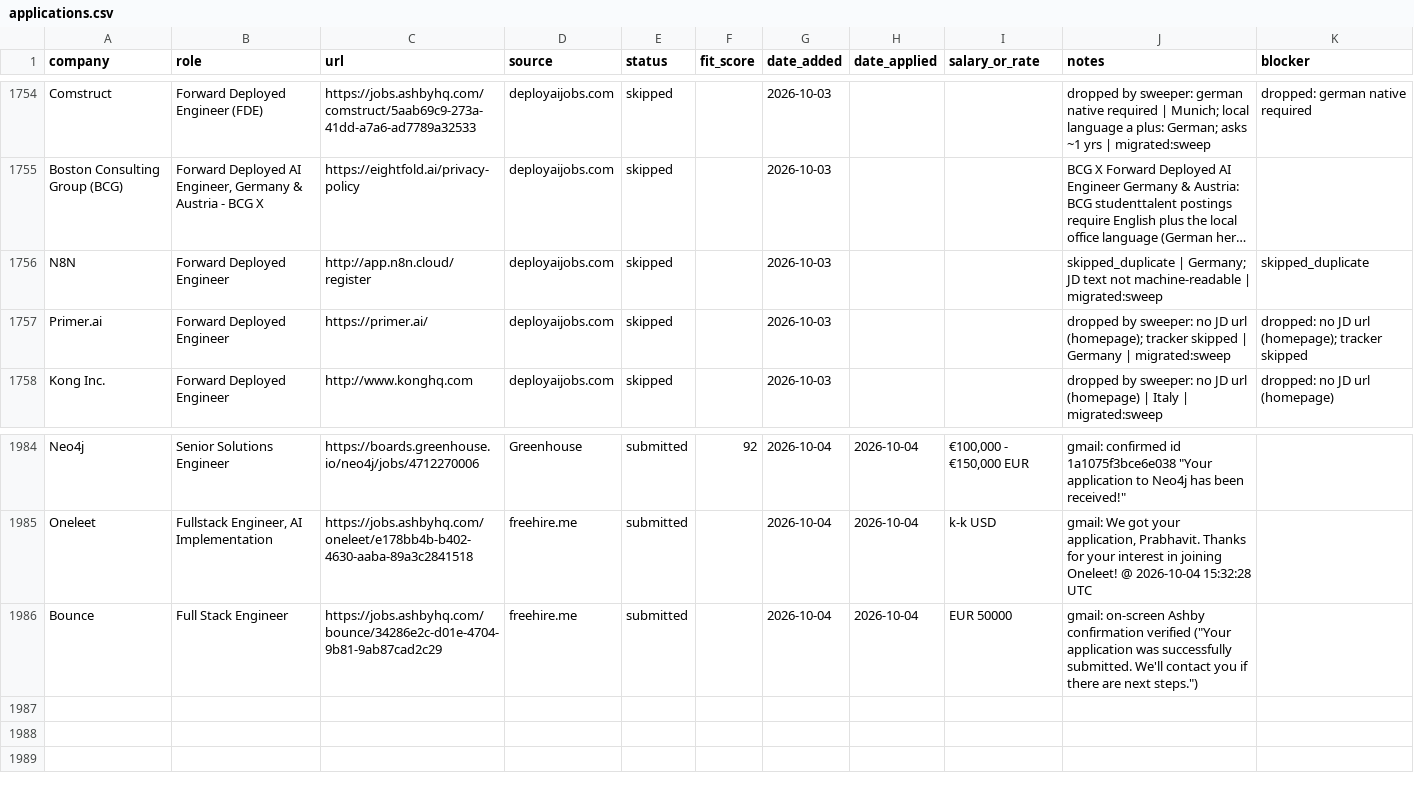
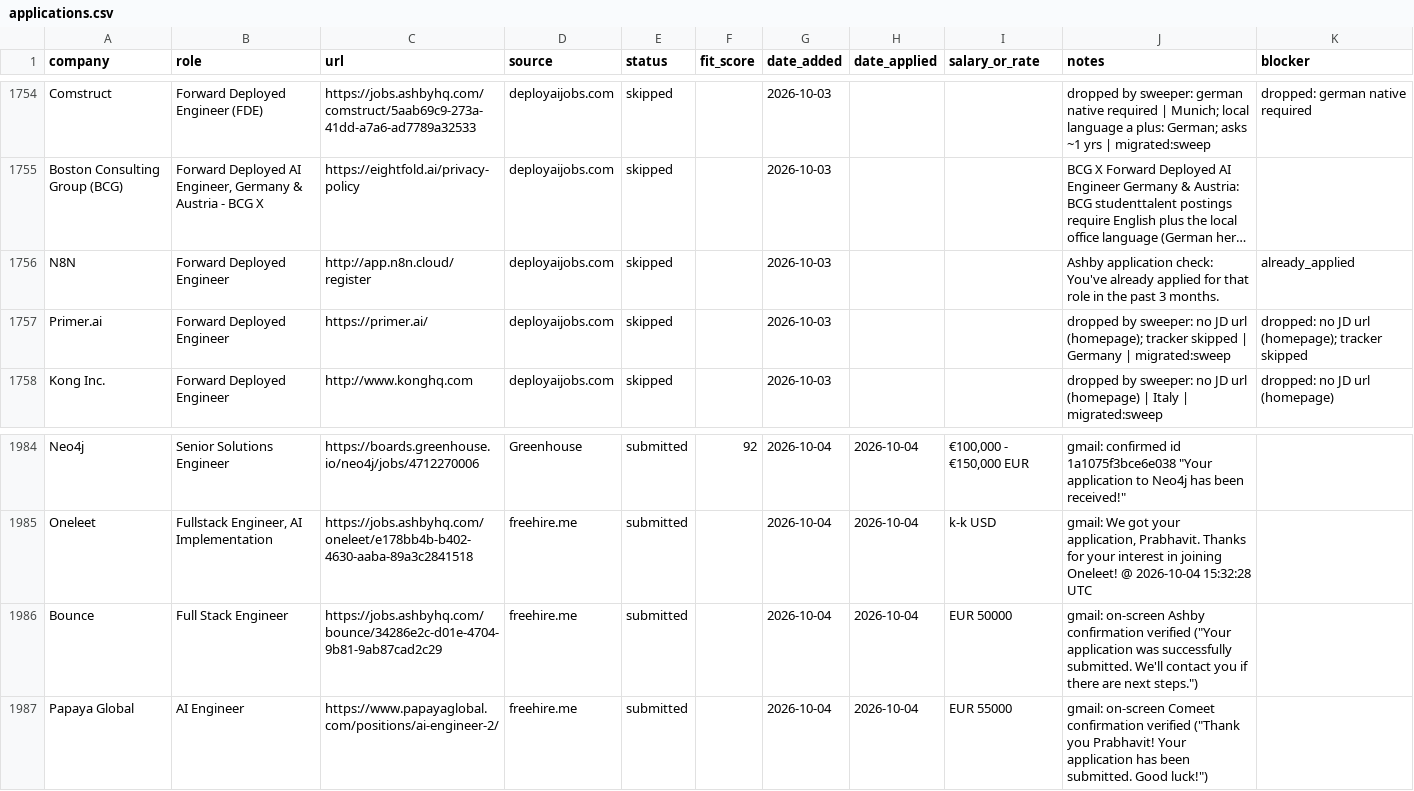
Before and after one commit to prab-gupta/job-hunt, a CSV file: applications.csv, drawn as a sheet; only a part is shown, gaps mark what is left out; long unchanged cells end in …; the diff names each change by its address in the sheet, - before the commit and + after, or states it on an @@ line.

Commit message:
apply: submit Papaya Global AI Engineer via Comeet with bespoke CV and CL, on-screen confirmed

```diff
--- a/applications.csv
+++ b/applications.csv
-J1756 (notes): skipped_duplicate | Germany; JD text not machine-readable | migrated:sweep
+J1756 (notes): Ashby application check: You've already applied for that role in the past 3 months.
-K1756 (blocker): skipped_duplicate
+K1756 (blocker): already_applied
+row 1987: Papaya Global | AI Engineer | https://www.papayaglobal.com/positions/ai-engineer-2/ | freehire.me | submitted |  | 2026-10-04 | 2026-10-04 | EUR 55000 | gmail: on-screen Comeet confirmation verified ("Thank you Prabhavit! Your application has been submitted. Good luck!")
```
Also changed, not shown: data/csvs/applications.csv, loop/applications.csv, 4 other files.
